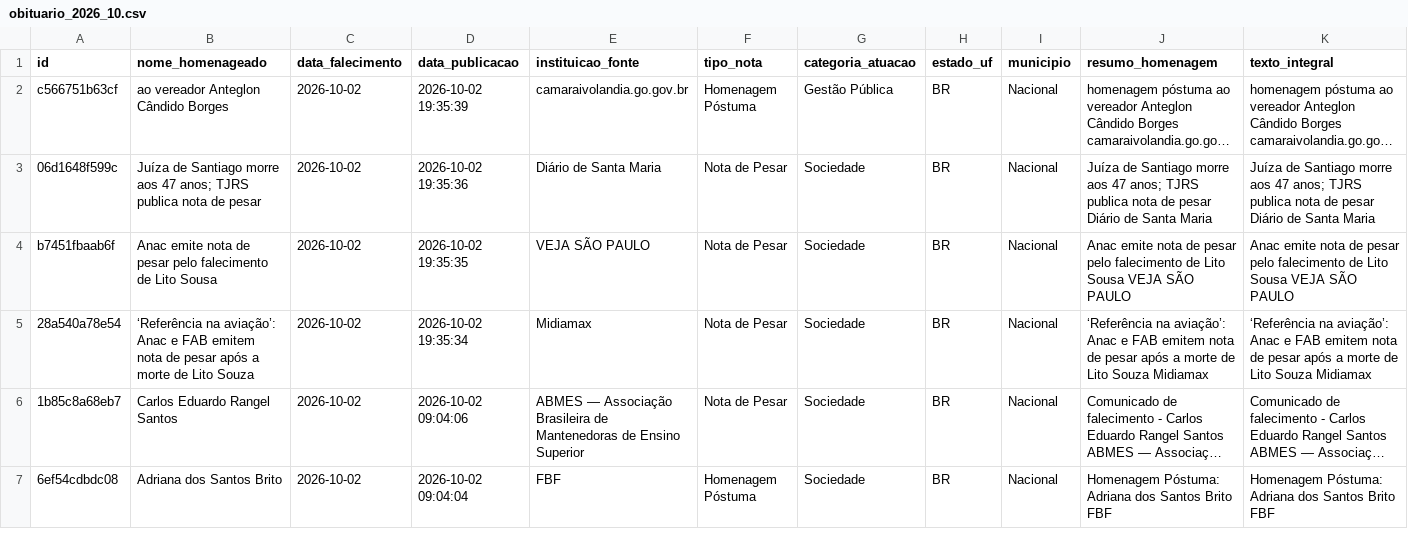
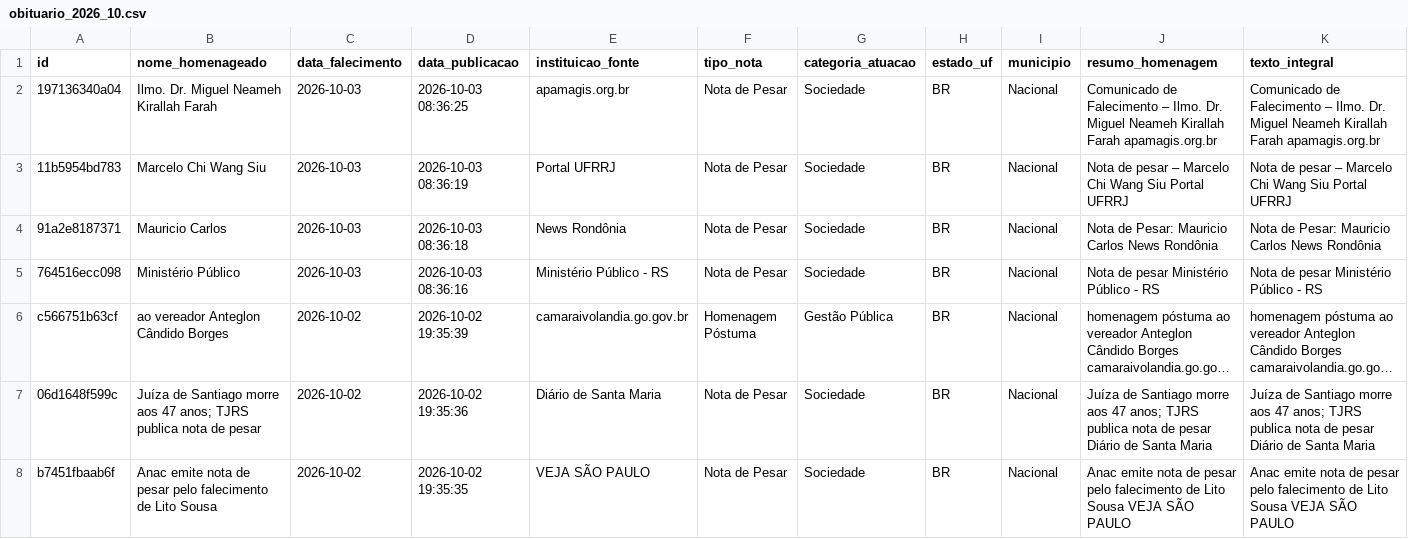
Before and after one commit to yuriluna85/obituarium, a CSV file: data/2026/10/obituario_2026_10.csv, drawn as a sheet; only a part is shown; the shorter side is filled out with more unchanged rows; long unchanged cells end in …; rows hold the shown columns only; the diff names each change by its address in the sheet, - before the commit and + after, or states it on an @@ line.

```diff
--- a/data/2026/10/obituario_2026_10.csv
+++ b/data/2026/10/obituario_2026_10.csv
+row 2: 197136340a04 | Ilmo. Dr. Miguel Neameh Kirallah Farah | 2026-10-03 | 2026-10-03 08:36:25 | apamagis.org.br | Nota de Pesar | Sociedade | BR | Nacional | Comunicado de Falecimento – Ilmo. Dr. Miguel Neameh Kirallah Farah apamagis.org.br | Comunicado de Falecimento – Ilmo. Dr. Miguel Neameh Kirallah Farah apamagis.org.br
+row 3: 11b5954bd783 | Marcelo Chi Wang Siu | 2026-10-03 | 2026-10-03 08:36:19 | Portal UFRRJ | Nota de Pesar | Sociedade | BR | Nacional | Nota de pesar – Marcelo Chi Wang Siu Portal UFRRJ | Nota de pesar – Marcelo Chi Wang Siu Portal UFRRJ
+row 4: 91a2e8187371 | Mauricio Carlos | 2026-10-03 | 2026-10-03 08:36:18 | News Rondônia | Nota de Pesar | Sociedade | BR | Nacional | Nota de Pesar: Mauricio Carlos News Rondônia | Nota de Pesar: Mauricio Carlos News Rondônia
+row 5: 764516ecc098 | Ministério Público | 2026-10-03 | 2026-10-03 08:36:16 | Ministério Público - RS | Nota de Pesar | Sociedade | BR | Nacional | Nota de pesar Ministério Público - RS | Nota de pesar Ministério Público - RS
```
